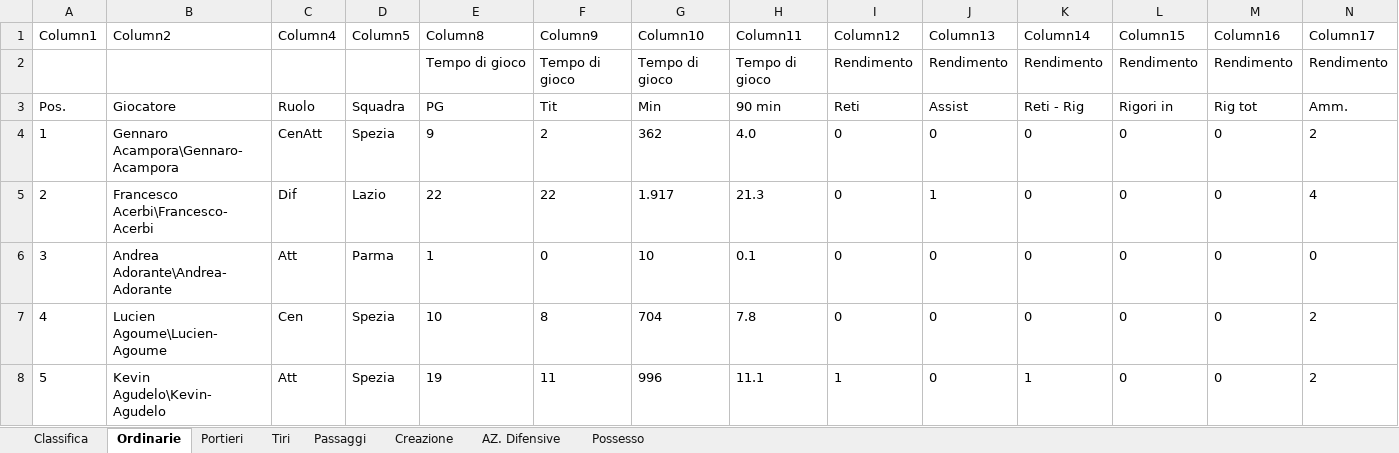
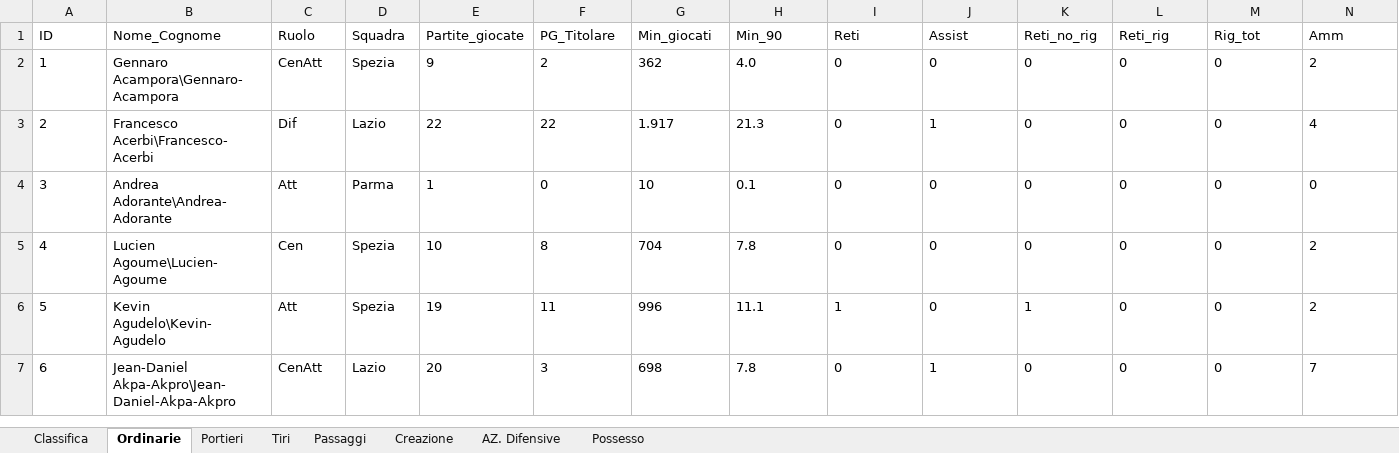
Before and after one commit to mikkmessi/ICON_Project, an Excel workbook: Dataset/Statistiche g26.xlsx, sheet Ordinarie, drawn as a sheet; only a part is shown; the shorter side is filled out with more unchanged rows; values as stored, in another font and other column widths than the file's, no borders; table styles not drawn; removed rows and columns are numbered as before the commit, all else as after; rows hold the shown columns only; the diff names each change by its address in the sheet, - before the commit and + after, or states it on an @@ line.

```diff
--- a/Dataset/Statistiche g26.xlsx (sheet Ordinarie)
+++ b/Dataset/Statistiche g26.xlsx (sheet Ordinarie)
-row 1: Column1 | Column2 | Column4 | Column5 | Column8 | Column9 | Column10 | Column11 | Column12 | Column13 | Column14 | Column15 | Column16 | Column17
-row 2:  |  |  |  | Tempo di gioco | Tempo di gioco | Tempo di gioco | Tempo di gioco | Rendimento | Rendimento | Rendimento | Rendimento | Rendimento | Rendimento
-row 3: Pos. | Giocatore | Ruolo | Squadra | PG | Tit | Min | 90 min | Reti | Assist | Reti - Rig | Rigori in | Rig tot | Amm.
+row 1: ID | Nome_Cognome | Ruolo | Squadra | Partite_giocate | PG_Titolare | Min_giocati | Min_90 | Reti | Assist | Reti_no_rig | Reti_rig | Rig_tot | Amm
```
Also changed, not shown: sheet AZ. Difensive, sheet Possesso, sheet Passaggi, sheet Creazione, sheet Tiri, sheet Portieri, 1 more sheet.
